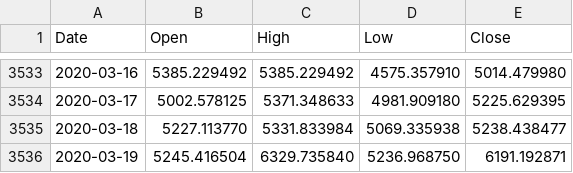
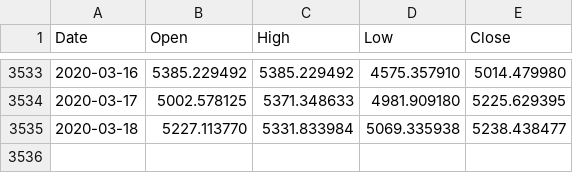
Before and after one commit to cyanidekhrist/lstmbtc, a CSV file: yahoo_daily_1903.csv, drawn as a sheet; only a part is shown, gaps mark what is left out; the diff names each change by its address in the sheet, - before the commit and + after, or states it on an @@ line.

Commit message:
Update yahoo_daily_1903.csv

```diff
--- a/yahoo_daily_1903.csv
+++ b/yahoo_daily_1903.csv
-row 3536: 2020-03-19 | 5245.416504 | 6329.735840 | 5236.968750 | 6191.192871
```
